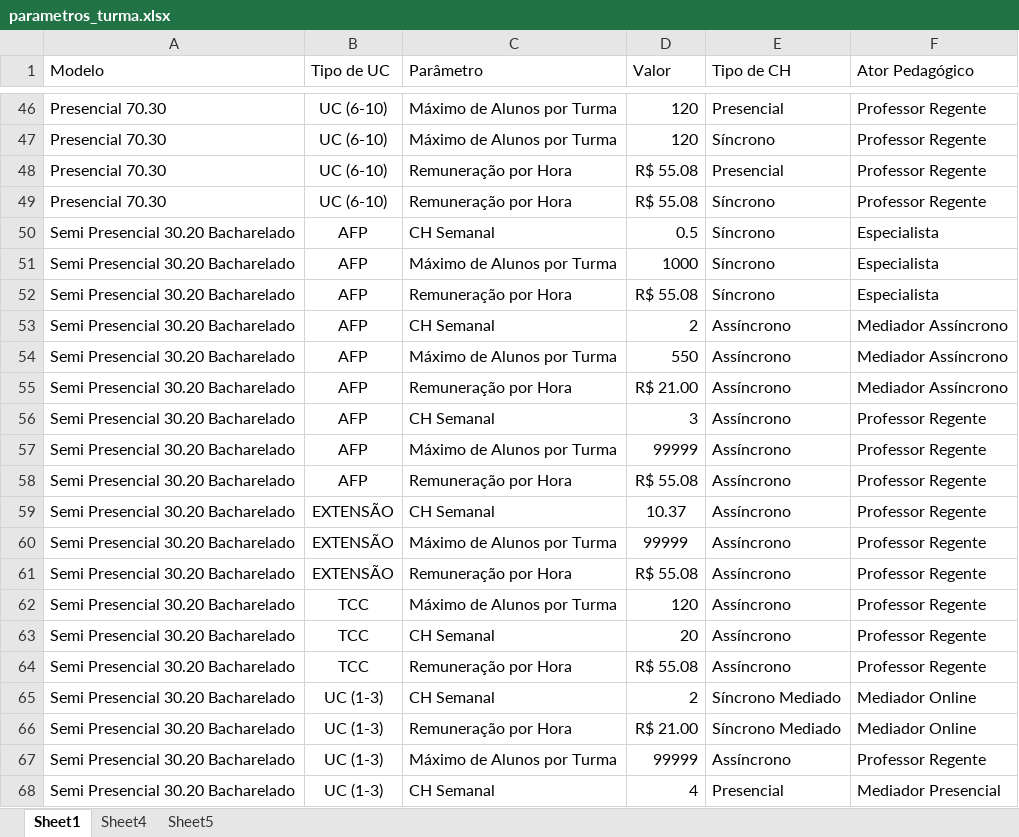
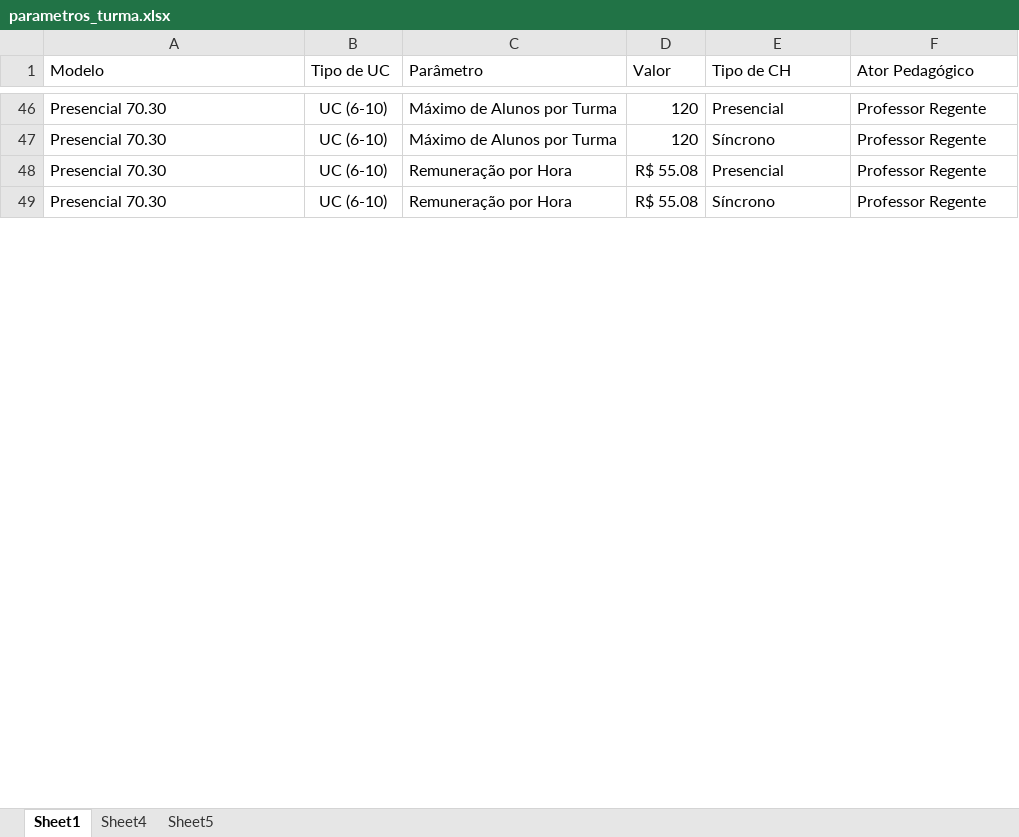
Before and after one commit to Kaique-Yuto/Simulador_Modelos_pedagogicos, an Excel workbook: databases/parametros_turma.xlsx, sheet Sheet1, drawn as a sheet; only a part is shown, gaps mark what is left out; values as stored, in another font and other column widths than the file's, no borders; table styles not drawn; the diff covers the shown part only; the diff names each change by its address in the sheet, - before the commit and + after, or states it on an @@ line.

```diff
--- a/databases/parametros_turma.xlsx (sheet Sheet1)
+++ b/databases/parametros_turma.xlsx (sheet Sheet1)
@@ row 50 hidden: Semi Presencial 30.20 Bacharelado | AFP | CH Semanal | 0.5 | Síncrono | Especialista @@
@@ row 51 hidden: Semi Presencial 30.20 Bacharelado | AFP | Máximo de Alunos por Turma | 1000 | Síncrono | Especialista @@
@@ row 52 hidden: Semi Presencial 30.20 Bacharelado | AFP | Remuneração por Hora | R$ 55.08 | Síncrono | Especialista @@
@@ row 53 hidden: Semi Presencial 30.20 Bacharelado | AFP | CH Semanal | 2 | Assíncrono | Mediador Assíncrono @@
@@ row 54 hidden: Semi Presencial 30.20 Bacharelado | AFP | Máximo de Alunos por Turma | 550 | Assíncrono | Mediador Assíncrono @@
@@ row 55 hidden: Semi Presencial 30.20 Bacharelado | AFP | Remuneração por Hora | R$ 21.00 | Assíncrono | Mediador Assíncrono @@
@@ row 56 hidden: Semi Presencial 30.20 Bacharelado | AFP | CH Semanal | 3 | Assíncrono | Professor Regente @@
@@ row 57 hidden: Semi Presencial 30.20 Bacharelado | AFP | Máximo de Alunos por Turma | 99999 | Assíncrono | Professor Regente @@
@@ row 58 hidden: Semi Presencial 30.20 Bacharelado | AFP | Remuneração por Hora | R$ 55.08 | Assíncrono | Professor Regente @@
@@ row 59 hidden: Semi Presencial 30.20 Bacharelado | EXTENSÃO | CH Semanal | 10.37 | Assíncrono | Professor Regente @@
@@ row 60 hidden: Semi Presencial 30.20 Bacharelado | EXTENSÃO | Máximo de Alunos por Turma | 99999 | Assíncrono | Professor Regente @@
@@ row 61 hidden: Semi Presencial 30.20 Bacharelado | EXTENSÃO | Remuneração por Hora | R$ 55.08 | Assíncrono | Professor Regente @@
@@ row 62 hidden: Semi Presencial 30.20 Bacharelado | TCC | Máximo de Alunos por Turma | 120 | Assíncrono | Professor Regente @@
@@ row 63 hidden: Semi Presencial 30.20 Bacharelado | TCC | CH Semanal | 20 | Assíncrono | Professor Regente @@
@@ row 64 hidden: Semi Presencial 30.20 Bacharelado | TCC | Remuneração por Hora | R$ 55.08 | Assíncrono | Professor Regente @@
@@ row 65 hidden: Semi Presencial 30.20 Bacharelado | UC (1-3) | CH Semanal | 2 | Síncrono Mediado | Mediador Online @@
@@ row 66 hidden: Semi Presencial 30.20 Bacharelado | UC (1-3) | Remuneração por Hora | R$ 21.00 | Síncrono Mediado | Mediador Online @@
@@ row 67 hidden: Semi Presencial 30.20 Bacharelado | UC (1-3) | Máximo de Alunos por Turma | 99999 | Assíncrono | Professor Regente @@
@@ row 68 hidden: Semi Presencial 30.20 Bacharelado | UC (1-3) | CH Semanal | 4 | Presencial | Mediador Presencial @@
```
Also changed, not shown: 119 hidden or unhidden rows elsewhere in this sheet, 2 other files.
